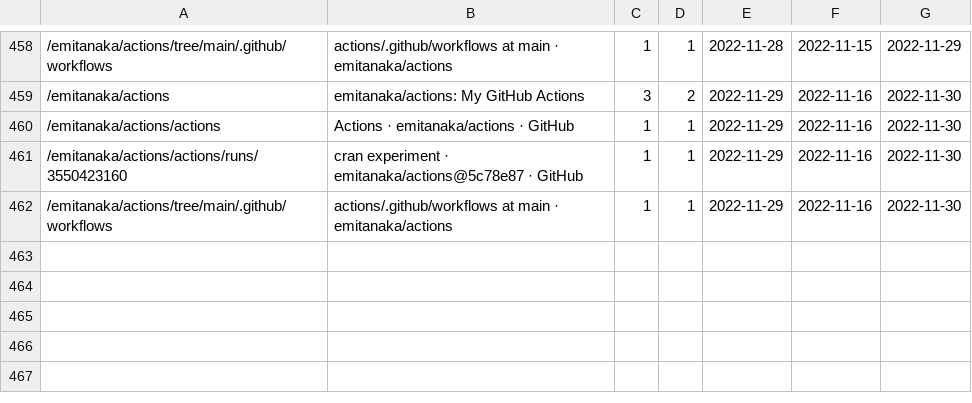
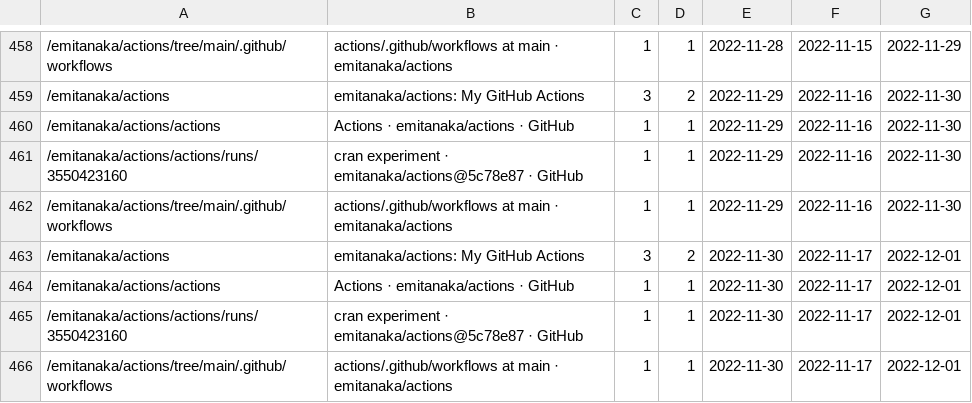
Before and after one commit to emitanaka/actions, a CSV file: data/paths.csv, drawn as a sheet; only a part is shown, gaps mark what is left out.

```diff
--- a/data/paths.csv
+++ b/data/paths.csv
@@ -462 +462,5 @@
 "/emitanaka/actions/tree/main/.github/workflows","actions/.github/workflows at main · emitanaka/actions",1,1,2022-11-29,2022-11-16,2022-11-30
+"/emitanaka/actions","emitanaka/actions: My GitHub Actions",3,2,2022-11-30,2022-11-17,2022-12-01
+"/emitanaka/actions/actions","Actions · emitanaka/actions · GitHub",1,1,2022-11-30,2022-11-17,2022-12-01
+"/emitanaka/actions/actions/runs/3550423160","cran experiment · emitanaka/actions@5c78e87 · GitHub",1,1,2022-11-30,2022-11-17,2022-12-01
+"/emitanaka/actions/tree/main/.github/workflows","actions/.github/workflows at main · emitanaka/actions",1,1,2022-11-30,2022-11-17,2022-12-01
```
Also changed, not shown: data/clones.csv, data/referrers.csv, 3 other files.
